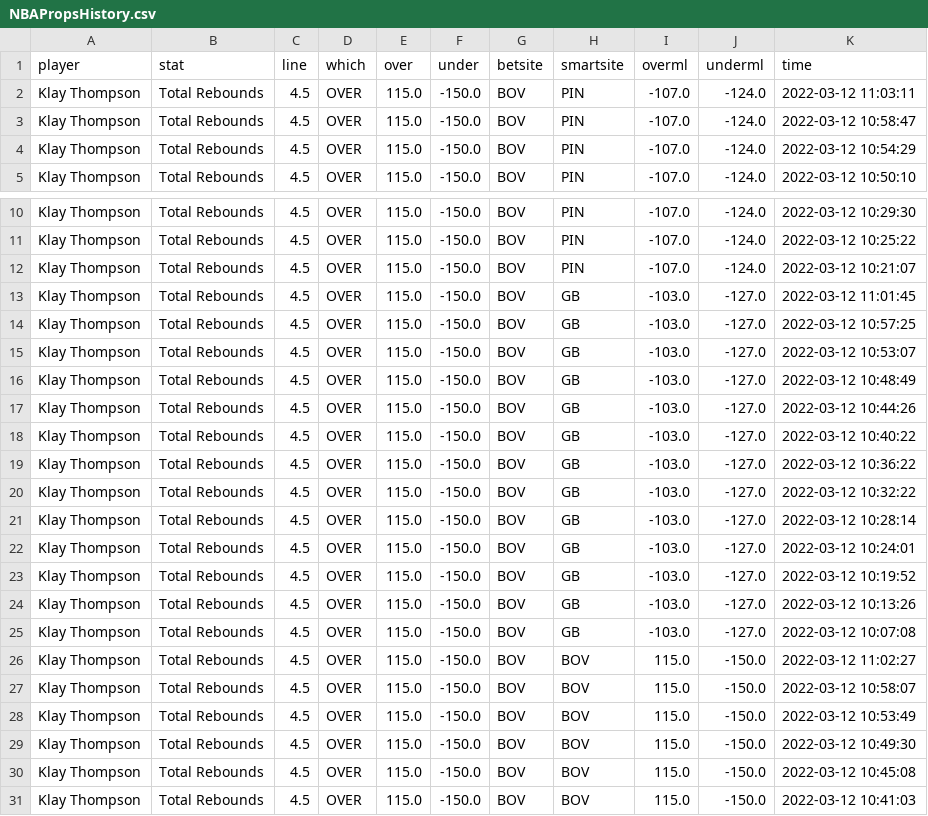
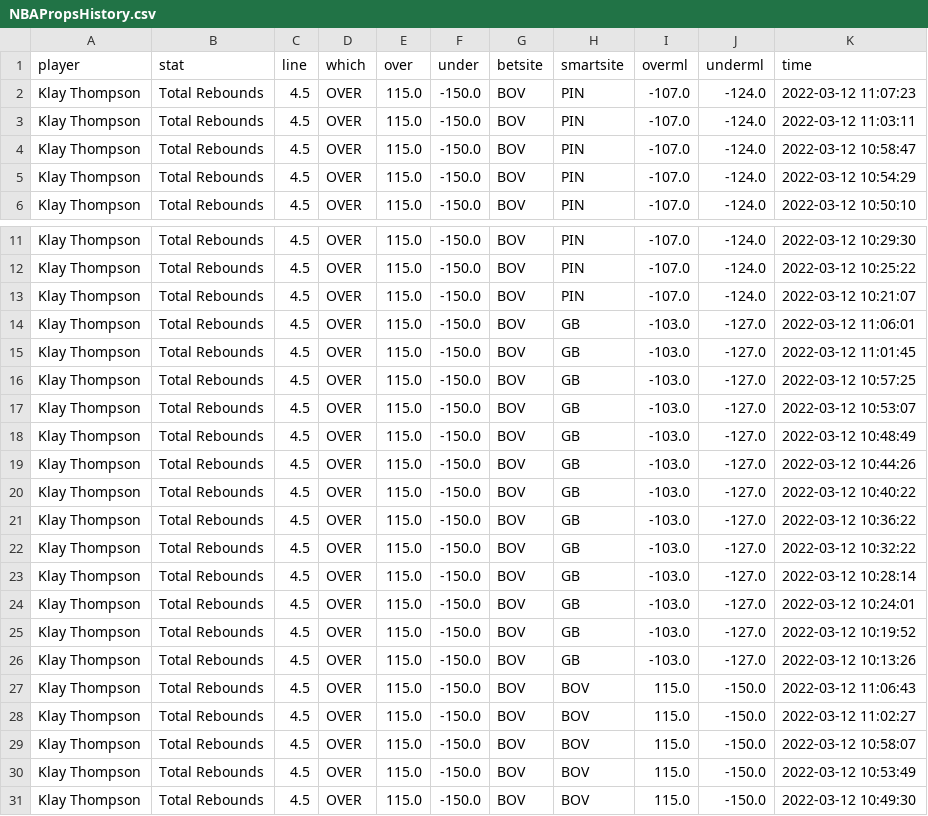
Before and after one commit to BShim92/Public, a CSV file: NBAPropsHistory.csv, drawn as a sheet; only a part is shown, gaps mark what is left out; the shorter side is filled out with more unchanged rows.

```diff
--- a/NBAPropsHistory.csv
+++ b/NBAPropsHistory.csv
@@ -1,2 +1,3 @@
 player,stat,line,which,over,under,betsite,smartsite,overml,underml,time
+Klay Thompson,Total Rebounds,4.5,OVER,115.0,-150.0,BOV,PIN,-107.0,-124.0,2022-03-12 11:07:23
 Klay Thompson,Total Rebounds,4.5,OVER,115.0,-150.0,BOV,PIN,-107.0,-124.0,2022-03-12 11:03:11
@@ -12,2 +13,3 @@ Klay Thompson,Total Rebounds,4.5,OVER,115.0,-150.0,BOV,PIN,-107.0,-124.0,2022-03
 Klay Thompson,Total Rebounds,4.5,OVER,115.0,-150.0,BOV,PIN,-107.0,-124.0,2022-03-12 10:21:07
+Klay Thompson,Total Rebounds,4.5,OVER,115.0,-150.0,BOV,GB,-103.0,-127.0,2022-03-12 11:06:01
 Klay Thompson,Total Rebounds,4.5,OVER,115.0,-150.0,BOV,GB,-103.0,-127.0,2022-03-12 11:01:45
@@ -24,3 +26,3 @@ Klay Thompson,Total Rebounds,4.5,OVER,115.0,-150.0,BOV,GB,-103.0,-127.0,2022-03-
 Klay Thompson,Total Rebounds,4.5,OVER,115.0,-150.0,BOV,GB,-103.0,-127.0,2022-03-12 10:13:26
-Klay Thompson,Total Rebounds,4.5,OVER,115.0,-150.0,BOV,GB,-103.0,-127.0,2022-03-12 10:07:08
+Klay Thompson,Total Rebounds,4.5,OVER,115.0,-150.0,BOV,BOV,115.0,-150.0,2022-03-12 11:06:43
 Klay Thompson,Total Rebounds,4.5,OVER,115.0,-150.0,BOV,BOV,115.0,-150.0,2022-03-12 11:02:27
```
Also changed, not shown: NBAProps.csv, NBAPropsHistory_NoDupe.csv.
